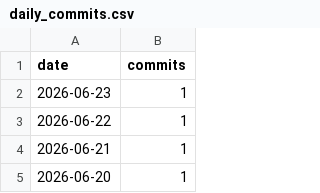
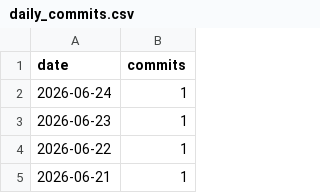
Before and after one commit to AVD138/arbuz, a CSV file: metrics/daily_commits.csv, drawn as a sheet; only a part is shown; the shorter side is filled out with more unchanged rows; the diff names each change by its address in the sheet, - before the commit and + after, or states it on an @@ line.

```diff
--- a/metrics/daily_commits.csv
+++ b/metrics/daily_commits.csv
+row 2: 2026-06-24 | 1
```
Also changed, not shown: 3 other files.
